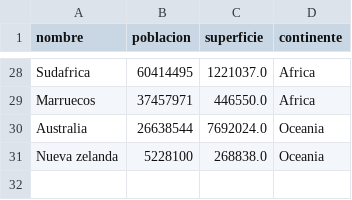
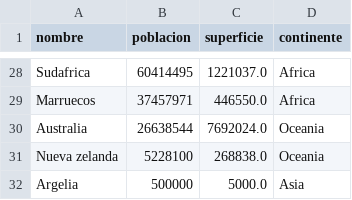
Before and after one commit to jsacode-dev/utntup-tpi-programacion1, a CSV file: dataset.csv, drawn as a sheet; only a part is shown, gaps mark what is left out.

Commit message:
Se arreglaron errores de limpieza de consola con tiempo, se arreglaron errores de tipeo, se hizo el video de demostracion del programa (se agrego un dato al dataset, despues reiniciar para entregar)

```diff
--- a/dataset.csv
+++ b/dataset.csv
@@ -31 +31,2 @@ Australia,26638544,7692024.0,Oceania
 Nueva zelanda,5228100,268838.0,Oceania
+Argelia,500000,5000.0,Asia
```
Also changed, not shown: 2 other files.
